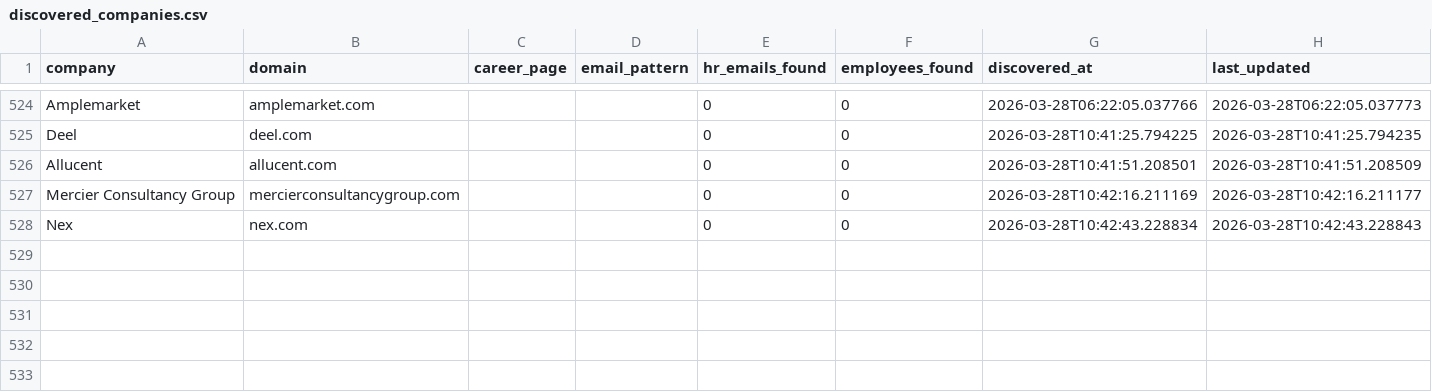
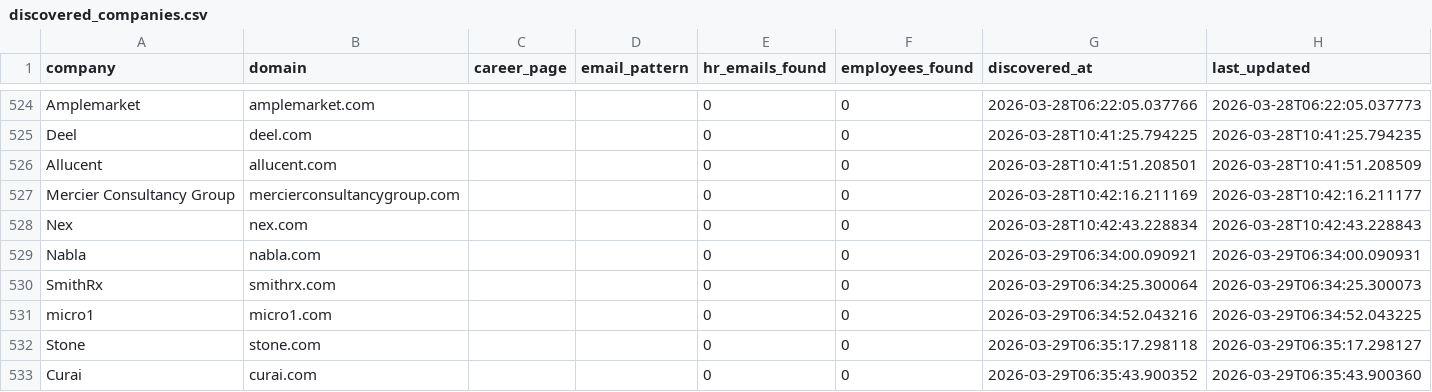
Before and after one commit to githubajaydhage/autoapply-resume-automation, a CSV file: data/discovered_companies.csv, drawn as a sheet; only a part is shown, gaps mark what is left out; the diff names each change by its address in the sheet, - before the commit and + after, or states it on an @@ line.

```diff
--- a/data/discovered_companies.csv
+++ b/data/discovered_companies.csv
+row 529: Nabla | nabla.com |  |  | 0 | 0 | 2026-03-29T06:34:00.090921 | 2026-03-29T06:34:00.090931
+row 530: SmithRx | smithrx.com |  |  | 0 | 0 | 2026-03-29T06:34:25.300064 | 2026-03-29T06:34:25.300073
+row 531: micro1 | micro1.com |  |  | 0 | 0 | 2026-03-29T06:34:52.043216 | 2026-03-29T06:34:52.043225
+row 532: Stone | stone.com |  |  | 0 | 0 | 2026-03-29T06:35:17.298118 | 2026-03-29T06:35:17.298127
+row 533: Curai | curai.com |  |  | 0 | 0 | 2026-03-29T06:35:43.900352 | 2026-03-29T06:35:43.900360
```
